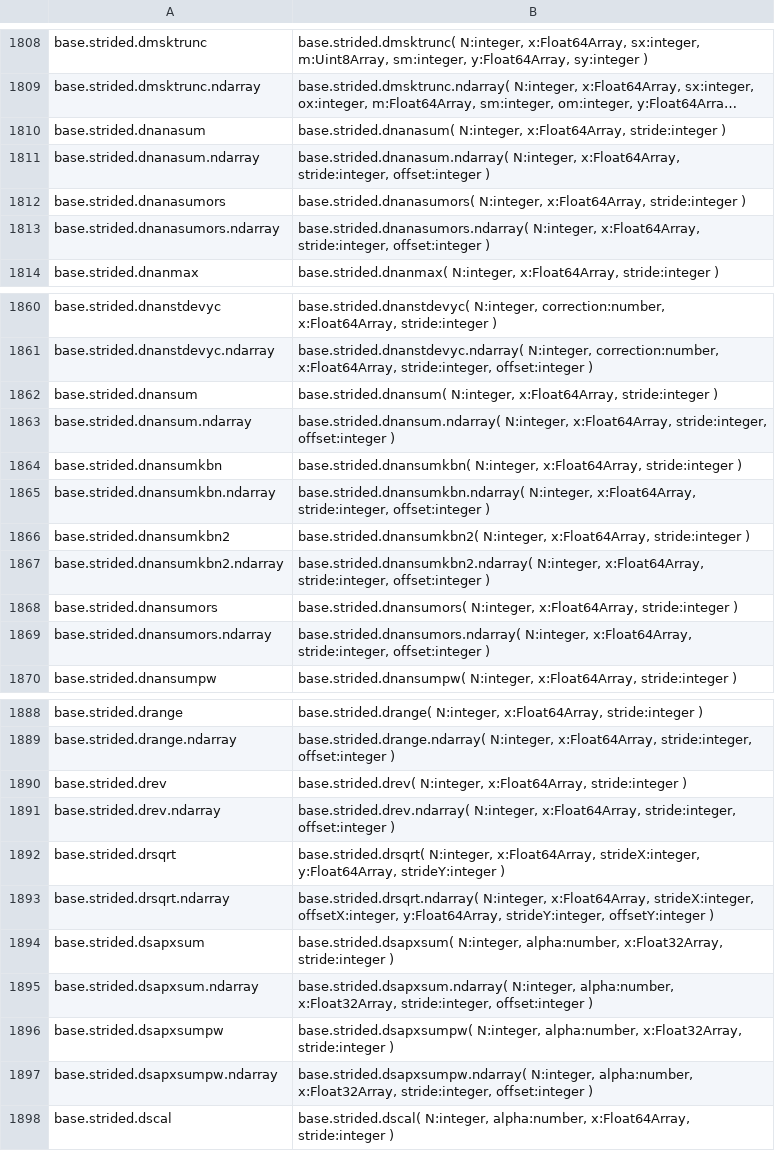
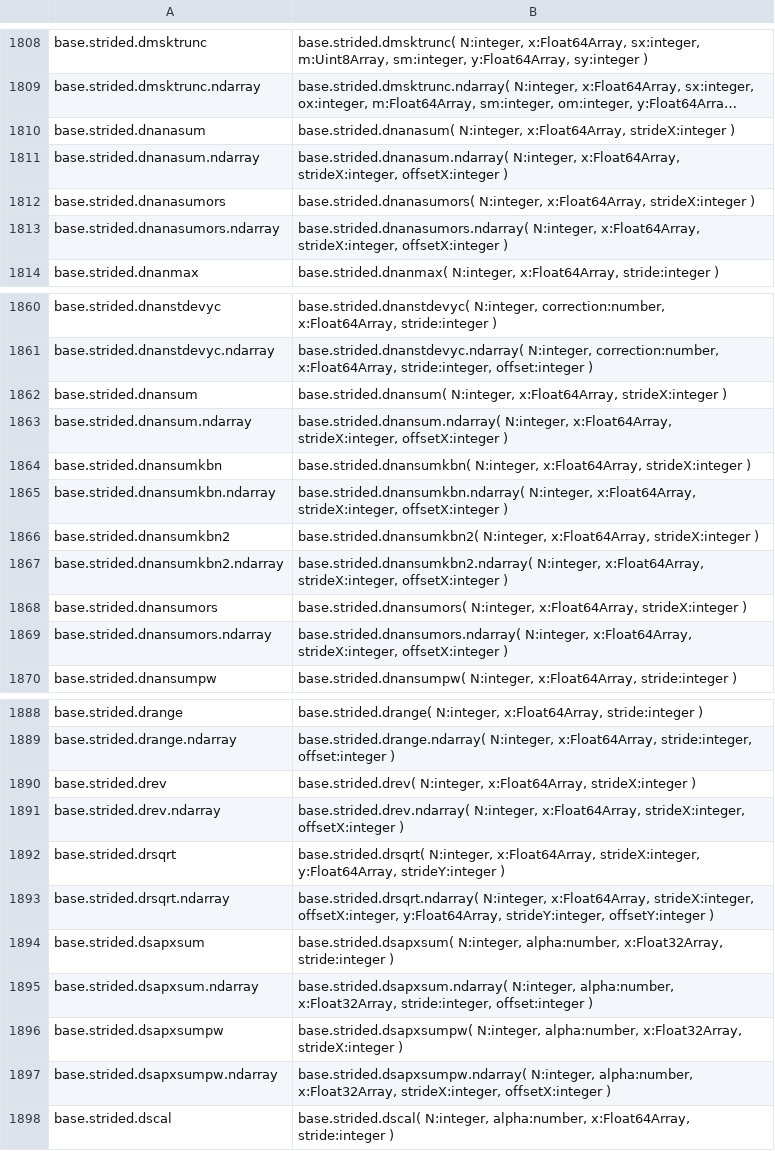
Before and after one commit to stdlib-js/repl-typed-signature, a CSV file: data/data.csv, drawn as a sheet; only a part is shown, gaps mark what is left out; long unchanged cells end in …; the diff names each change by its address in the sheet, - before the commit and + after, or states it on an @@ line.

```diff
--- a/data/data.csv
+++ b/data/data.csv
-B1810: …N:integer, x:Float64Array, stride:integer )
+B1810: …N:integer, x:Float64Array, strideX:integer )
-B1811: …N:integer, x:Float64Array, stride:integer, offset:integer )
+B1811: …N:integer, x:Float64Array, strideX:integer, offsetX:integer )
-B1812: …N:integer, x:Float64Array, stride:integer )
+B1812: …N:integer, x:Float64Array, strideX:integer )
-B1813: …N:integer, x:Float64Array, stride:integer, offset:integer )
+B1813: …N:integer, x:Float64Array, strideX:integer, offsetX:integer )
-B1862: …N:integer, x:Float64Array, stride:integer )
+B1862: …N:integer, x:Float64Array, strideX:integer )
-B1863: …N:integer, x:Float64Array, stride:integer, offset:integer )
+B1863: …N:integer, x:Float64Array, strideX:integer, offsetX:integer )
-B1864: …N:integer, x:Float64Array, stride:integer )
+B1864: …N:integer, x:Float64Array, strideX:integer )
-B1865: …N:integer, x:Float64Array, stride:integer, offset:integer )
+B1865: …N:integer, x:Float64Array, strideX:integer, offsetX:integer )
-B1866: …N:integer, x:Float64Array, stride:integer )
+B1866: …N:integer, x:Float64Array, strideX:integer )
-B1867: …N:integer, x:Float64Array, stride:integer, offset:integer )
+B1867: …N:integer, x:Float64Array, strideX:integer, offsetX:integer )
-B1868: …N:integer, x:Float64Array, stride:integer )
+B1868: …N:integer, x:Float64Array, strideX:integer )
-B1869: …N:integer, x:Float64Array, stride:integer, offset:integer )
+B1869: …N:integer, x:Float64Array, strideX:integer, offsetX:integer )
-B1890: …N:integer, x:Float64Array, stride:integer )
+B1890: …N:integer, x:Float64Array, strideX:integer )
-B1891: …N:integer, x:Float64Array, stride:integer, offset:integer )
+B1891: …N:integer, x:Float64Array, strideX:integer, offsetX:integer )
-B1896: …alpha:number, x:Float32Array, stride:integer )
+B1896: …alpha:number, x:Float32Array, strideX:integer )
-B1897: …alpha:number, x:Float32Array, stride:integer, offset:integer )
+B1897: …alpha:number, x:Float32Array, strideX:integer, offsetX:integer )
```
Also changed, not shown: 7 other files.
